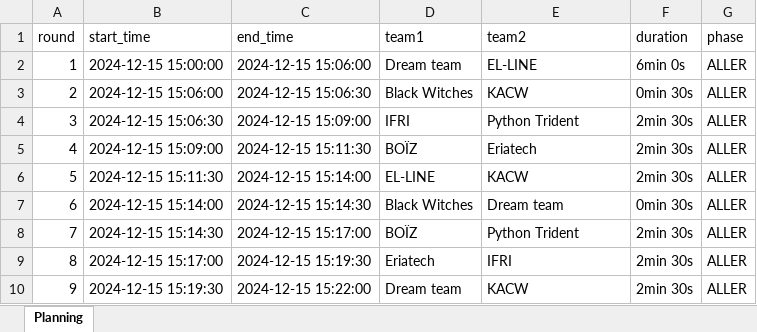
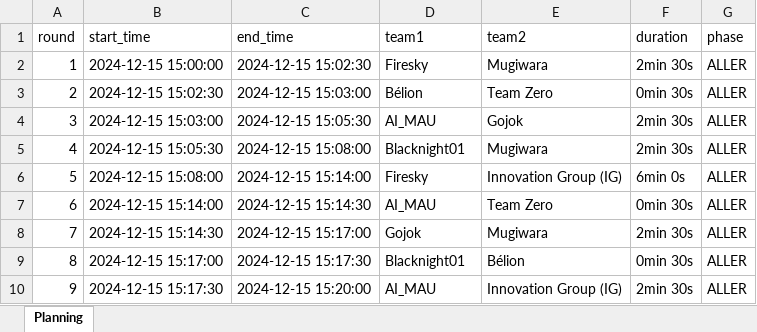
Before and after one commit to KyFaxTeam/Sixteen-Soldiers, an Excel workbook: src/tournament/schedules/pool_D/schedule.xlsx, sheet Planning, drawn as a sheet; only a part is shown; values as stored, in another font and other column widths than the file's, no cell formats; the diff covers the shown part only; the diff names each change by its address in the sheet, - before the commit and + after, or states it on an @@ line.

```diff
--- a/src/tournament/schedules/pool_D/schedule.xlsx (sheet Planning)
+++ b/src/tournament/schedules/pool_D/schedule.xlsx (sheet Planning)
-C2 (end_time): 2024-12-15 15:06:00
+C2 (end_time): 2024-12-15 15:02:30
-D2 (team1): Dream team
+D2 (team1): Firesky
-E2 (team2): EL-LINE
+E2 (team2): Mugiwara
-F2 (duration): 6min 0s
+F2 (duration): 2min 30s
-B3 (start_time): 2024-12-15 15:06:00
+B3 (start_time): 2024-12-15 15:02:30
-C3 (end_time): 2024-12-15 15:06:30
+C3 (end_time): 2024-12-15 15:03:00
-D3 (team1): Black Witches
+D3 (team1): Bélion
-E3 (team2): KACW
+E3 (team2): Team Zero
-B4 (start_time): 2024-12-15 15:06:30
+B4 (start_time): 2024-12-15 15:03:00
-C4 (end_time): 2024-12-15 15:09:00
+C4 (end_time): 2024-12-15 15:05:30
-D4 (team1): IFRI
+D4 (team1): AI_MAU
-E4 (team2): Python Trident
+E4 (team2): Gojok
-B5 (start_time): 2024-12-15 15:09:00
+B5 (start_time): 2024-12-15 15:05:30
-C5 (end_time): 2024-12-15 15:11:30
+C5 (end_time): 2024-12-15 15:08:00
-D5 (team1): BOÏZ
+D5 (team1): Blacknight01
-E5 (team2): Eriatech
+E5 (team2): Mugiwara
-B6 (start_time): 2024-12-15 15:11:30
+B6 (start_time): 2024-12-15 15:08:00
-D6 (team1): EL-LINE
+D6 (team1): Firesky
-E6 (team2): KACW
+E6 (team2): Innovation Group (IG)
-F6 (duration): 2min 30s
+F6 (duration): 6min 0s
-D7 (team1): Black Witches
+D7 (team1): AI_MAU
-E7 (team2): Dream team
+E7 (team2): Team Zero
-D8 (team1): BOÏZ
+D8 (team1): Gojok
-E8 (team2): Python Trident
+E8 (team2): Mugiwara
-C9 (end_time): 2024-12-15 15:19:30
+C9 (end_time): 2024-12-15 15:17:30
-D9 (team1): Eriatech
+D9 (team1): Blacknight01
-E9 (team2): IFRI
+E9 (team2): Bélion
-F9 (duration): 2min 30s
+F9 (duration): 0min 30s
-B10 (start_time): 2024-12-15 15:19:30
+B10 (start_time): 2024-12-15 15:17:30
-C10 (end_time): 2024-12-15 15:22:00
+C10 (end_time): 2024-12-15 15:20:00
-D10 (team1): Dream team
+D10 (team1): AI_MAU
-E10 (team2): KACW
+E10 (team2): Innovation Group (IG)
```
Also changed, not shown: 216 edited cells elsewhere in this sheet, cell formats, src/tournament/schedules/pool_A/schedule.xlsx, src/tournament/schedules/pool_B/schedule.xlsx, 12 other files.
